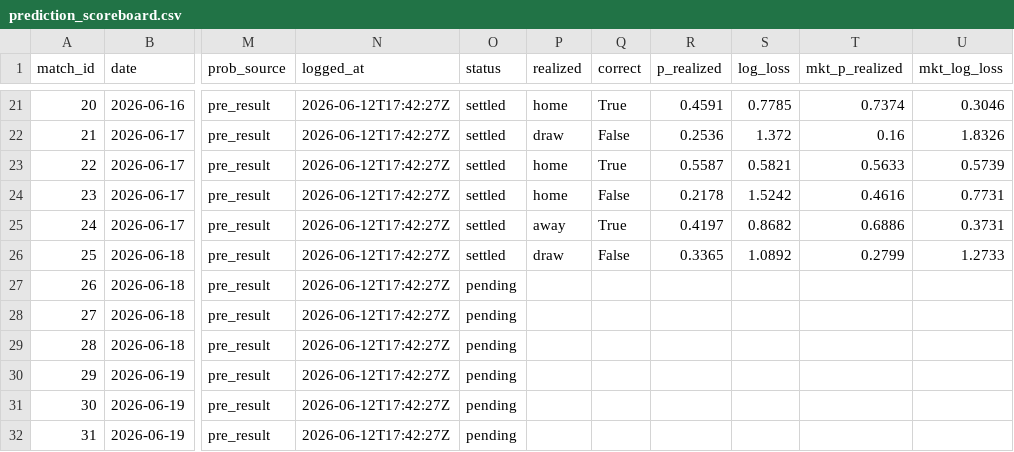
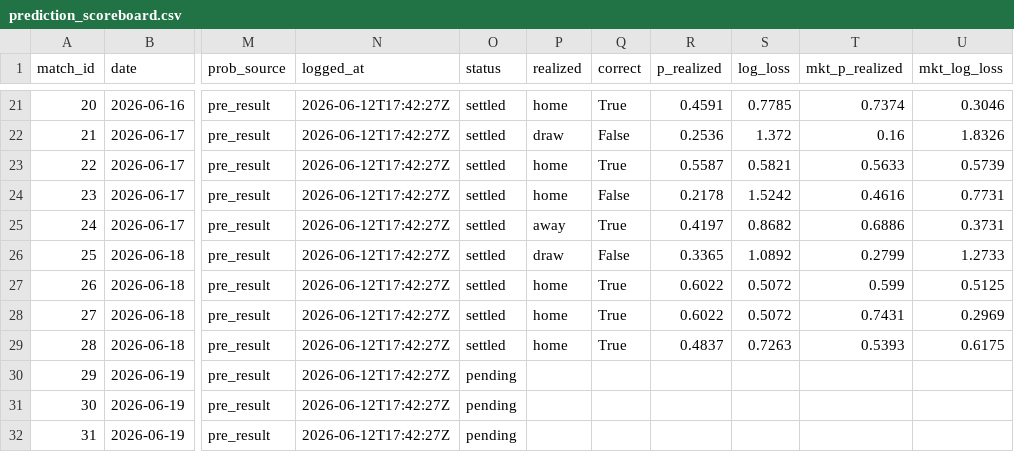
Before and after one commit to AndSoItRises/World-Cup-2026-, a CSV file: data/processed/prediction_scoreboard.csv, drawn as a sheet; only a part is shown, gaps mark what is left out; the diff names each change by its address in the sheet, - before the commit and + after, or states it on an @@ line.

Commit message:
auto(results+picks): refresh 2026-06-19 08:01

```diff
--- a/data/processed/prediction_scoreboard.csv
+++ b/data/processed/prediction_scoreboard.csv
-O27:O29 (status): pending
+O27:O29 (status): settled
-P27:P29 (realized): (empty)
+P27:P29 (realized): home
-Q27:Q29 (correct): (empty)
+Q27:Q29 (correct): True
-R27:R28 (p_realized): (empty)
+R27:R28 (p_realized): 0.6022
-S27:S28 (log_loss): (empty)
+S27:S28 (log_loss): 0.5072
-T27 (mkt_p_realized): (empty)
+T27 (mkt_p_realized): 0.599
-U27 (mkt_log_loss): (empty)
+U27 (mkt_log_loss): 0.5125
-T28 (mkt_p_realized): (empty)
+T28 (mkt_p_realized): 0.7431
-U28 (mkt_log_loss): (empty)
+U28 (mkt_log_loss): 0.2969
-R29 (p_realized): (empty)
+R29 (p_realized): 0.4837
-S29 (log_loss): (empty)
+S29 (log_loss): 0.7263
-T29 (mkt_p_realized): (empty)
+T29 (mkt_p_realized): 0.5393
-U29 (mkt_log_loss): (empty)
+U29 (mkt_log_loss): 0.6175
```
Also changed, not shown: data/processed/tournament_probs_live.csv, data/processed/value_bets_futures.csv, 1 other file.
